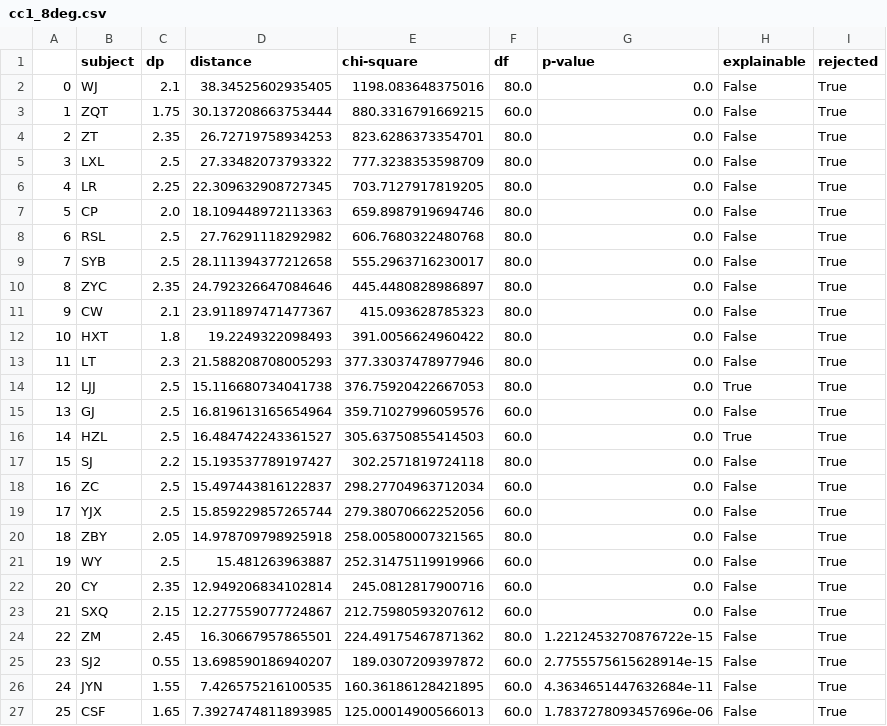
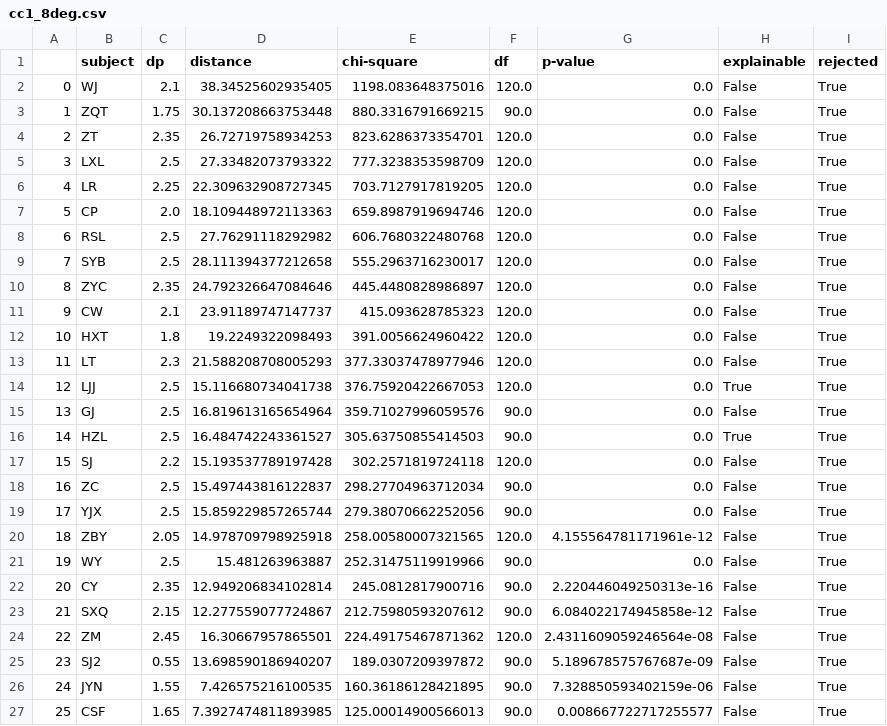
Before and after one commit to alexxyu/decision-modeling, a CSV file: models/pXY_fits/cc1_8deg.csv, drawn as a sheet.

```diff
--- a/models/pXY_fits/cc1_8deg.csv
+++ b/models/pXY_fits/cc1_8deg.csv
@@ -1,27 +1,27 @@
 ,subject,dp,distance,chi-square,df,p-value,explainable,rejected
-0,WJ,2.1,38.34525602935405,1198.083648375016,80.0,0.0,False,True
-1,ZQT,1.75,30.137208663753444,880.3316791669215,60.0,0.0,False,True
-2,ZT,2.35,26.72719758934253,823.6286373354701,80.0,0.0,False,True
-3,LXL,2.5,27.33482073793322,777.3238353598709,80.0,0.0,False,True
-4,LR,2.25,22.309632908727345,703.7127917819205,80.0,0.0,False,True
-5,CP,2.0,18.109448972113363,659.8987919694746,80.0,0.0,False,True
-6,RSL,2.5,27.76291118292982,606.7680322480768,80.0,0.0,False,True
-7,SYB,2.5,28.111394377212658,555.2963716230017,80.0,0.0,False,True
-8,ZYC,2.35,24.792326647084646,445.4480828986897,80.0,0.0,False,True
-9,CW,2.1,23.911897471477367,415.093628785323,80.0,0.0,False,True
-10,HXT,1.8,19.2249322098493,391.0056624960422,80.0,0.0,False,True
-11,LT,2.3,21.588208708005293,377.33037478977946,80.0,0.0,False,True
-12,LJJ,2.5,15.116680734041738,376.75920422667053,80.0,0.0,True,True
-13,GJ,2.5,16.819613165654964,359.71027996059576,60.0,0.0,False,True
-14,HZL,2.5,16.484742243361527,305.63750855414503,60.0,0.0,True,True
-15,SJ,2.2,15.193537789197427,302.2571819724118,80.0,0.0,False,True
-16,ZC,2.5,15.497443816122837,298.27704963712034,60.0,0.0,False,True
-17,YJX,2.5,15.859229857265744,279.38070662252056,60.0,0.0,False,True
-18,ZBY,2.05,14.978709798925918,258.00580007321565,80.0,0.0,False,True
-19,WY,2.5,15.481263963887,252.31475119919966,60.0,0.0,False,True
-20,CY,2.35,12.949206834102814,245.0812817900716,60.0,0.0,False,True
-21,SXQ,2.15,12.277559077724867,212.75980593207612,60.0,0.0,False,True
-22,ZM,2.45,16.30667957865501,224.49175467871362,80.0,1.2212453270876722e-15,False,True
-23,SJ2,0.55,13.698590186940207,189.0307209397872,60.0,2.7755575615628914e-15,False,True
-24,JYN,1.55,7.426575216100535,160.36186128421895,60.0,4.3634651447632684e-11,False,True
-25,CSF,1.65,7.3927474811893985,125.00014900566013,60.0,1.7837278093457696e-06,False,True
+0,WJ,2.1,38.34525602935405,1198.083648375016,120.0,0.0,False,True
+1,ZQT,1.75,30.137208663753448,880.3316791669215,90.0,0.0,False,True
+2,ZT,2.35,26.72719758934253,823.6286373354701,120.0,0.0,False,True
+3,LXL,2.5,27.33482073793322,777.3238353598709,120.0,0.0,False,True
+4,LR,2.25,22.309632908727345,703.7127917819205,120.0,0.0,False,True
+5,CP,2.0,18.109448972113363,659.8987919694746,120.0,0.0,False,True
+6,RSL,2.5,27.76291118292982,606.7680322480768,120.0,0.0,False,True
+7,SYB,2.5,28.111394377212658,555.2963716230017,120.0,0.0,False,True
+8,ZYC,2.35,24.792326647084646,445.4480828986897,120.0,0.0,False,True
+9,CW,2.1,23.91189747147737,415.093628785323,120.0,0.0,False,True
+10,HXT,1.8,19.2249322098493,391.0056624960422,120.0,0.0,False,True
+11,LT,2.3,21.588208708005293,377.33037478977946,120.0,0.0,False,True
+12,LJJ,2.5,15.116680734041738,376.75920422667053,120.0,0.0,True,True
+13,GJ,2.5,16.819613165654964,359.71027996059576,90.0,0.0,False,True
+14,HZL,2.5,16.484742243361527,305.63750855414503,90.0,0.0,True,True
+15,SJ,2.2,15.193537789197428,302.2571819724118,120.0,0.0,False,True
+16,ZC,2.5,15.497443816122837,298.27704963712034,90.0,0.0,False,True
+17,YJX,2.5,15.859229857265744,279.38070662252056,90.0,0.0,False,True
+18,ZBY,2.05,14.978709798925918,258.00580007321565,120.0,4.155564781171961e-12,False,True
+19,WY,2.5,15.481263963887,252.31475119919966,90.0,0.0,False,True
+20,CY,2.35,12.949206834102814,245.0812817900716,90.0,2.220446049250313e-16,False,True
+21,SXQ,2.15,12.277559077724867,212.75980593207612,90.0,6.084022174945858e-12,False,True
+22,ZM,2.45,16.30667957865501,224.49175467871362,120.0,2.4311609059246564e-08,False,True
+23,SJ2,0.55,13.698590186940207,189.0307209397872,90.0,5.189678575767687e-09,False,True
+24,JYN,1.55,7.426575216100535,160.36186128421895,90.0,7.328850593402159e-06,False,True
+25,CSF,1.65,7.3927474811893985,125.00014900566013,90.0,0.008667722717255577,False,True
```
Also changed, not shown: models/pXY_fits/cc1_4deg.csv, models/pXY_fits/df1_4deg.csv, 3 other files.
